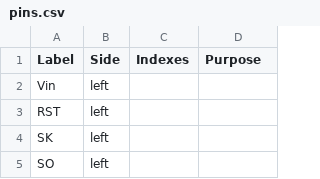
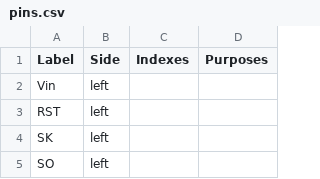
Before and after one commit to SpectralQuill/esp32-temp-humidity-gas-sensor, a CSV file: data/pins.csv, drawn as a sheet; only a part is shown.

```diff
--- a/data/pins.csv
+++ b/data/pins.csv
@@ -1,2 +1,2 @@
-Label,Side,Indexes,Purpose
+Label,Side,Indexes,Purposes
 Vin,left,,
```
Also changed, not shown: 10 other files.
